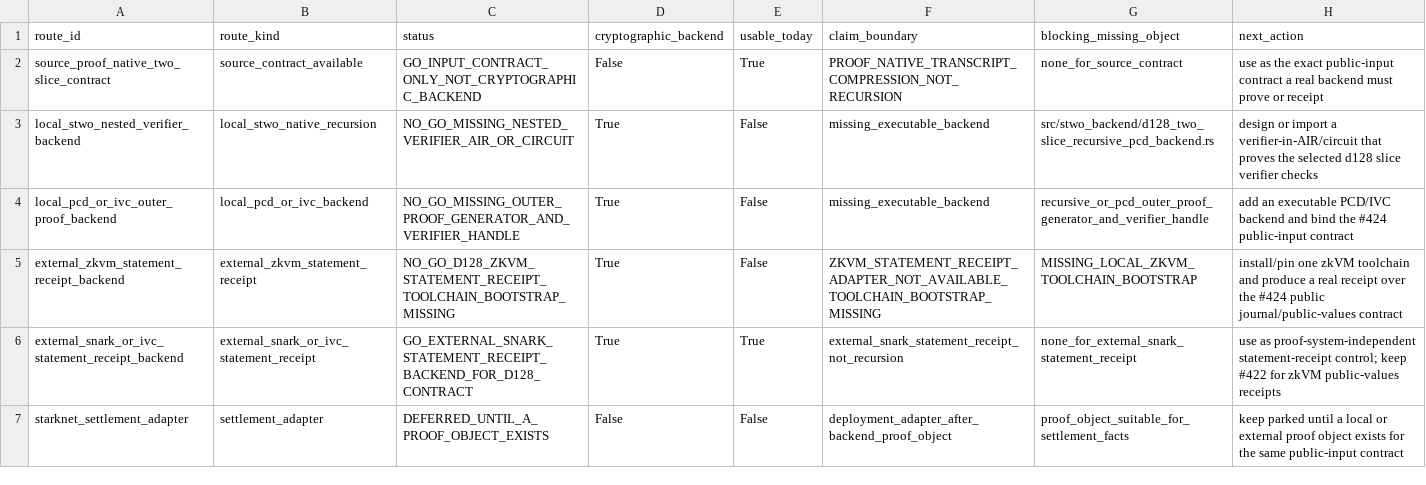
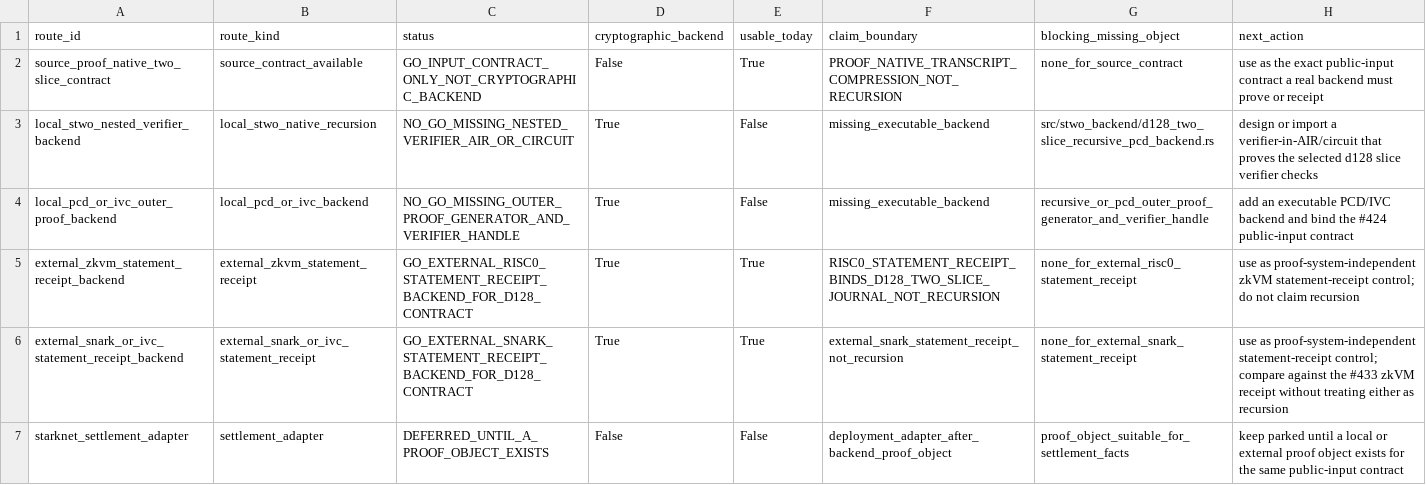
Before and after one commit to omarespejel/llm-provable-computer, a TSV file: docs/engineering/evidence/zkai-d128-cryptographic-backend-2026-05.tsv, drawn as a sheet.

```diff
--- a/docs/engineering/evidence/zkai-d128-cryptographic-backend-2026-05.tsv
+++ b/docs/engineering/evidence/zkai-d128-cryptographic-backend-2026-05.tsv
@@ -4,4 +4,4 @@ local_stwo_nested_verifier_backend	local_stwo_native_recursion	NO_GO_MISSING_NES
 local_pcd_or_ivc_outer_proof_backend	local_pcd_or_ivc_backend	NO_GO_MISSING_OUTER_PROOF_GENERATOR_AND_VERIFIER_HANDLE	True	False	missing_executable_backend	recursive_or_pcd_outer_proof_generator_and_verifier_handle	add an executable PCD/IVC backend and bind the #424 public-input contract
-external_zkvm_statement_receipt_backend	external_zkvm_statement_receipt	NO_GO_D128_ZKVM_STATEMENT_RECEIPT_TOOLCHAIN_BOOTSTRAP_MISSING	True	False	ZKVM_STATEMENT_RECEIPT_ADAPTER_NOT_AVAILABLE_TOOLCHAIN_BOOTSTRAP_MISSING	MISSING_LOCAL_ZKVM_TOOLCHAIN_BOOTSTRAP	install/pin one zkVM toolchain and produce a real receipt over the #424 public journal/public-values contract
-external_snark_or_ivc_statement_receipt_backend	external_snark_or_ivc_statement_receipt	GO_EXTERNAL_SNARK_STATEMENT_RECEIPT_BACKEND_FOR_D128_CONTRACT	True	True	external_snark_statement_receipt_not_recursion	none_for_external_snark_statement_receipt	use as proof-system-independent statement-receipt control; keep #422 for zkVM public-values receipts
+external_zkvm_statement_receipt_backend	external_zkvm_statement_receipt	GO_EXTERNAL_RISC0_STATEMENT_RECEIPT_BACKEND_FOR_D128_CONTRACT	True	True	RISC0_STATEMENT_RECEIPT_BINDS_D128_TWO_SLICE_JOURNAL_NOT_RECURSION	none_for_external_risc0_statement_receipt	use as proof-system-independent zkVM statement-receipt control; do not claim recursion
+external_snark_or_ivc_statement_receipt_backend	external_snark_or_ivc_statement_receipt	GO_EXTERNAL_SNARK_STATEMENT_RECEIPT_BACKEND_FOR_D128_CONTRACT	True	True	external_snark_statement_receipt_not_recursion	none_for_external_snark_statement_receipt	use as proof-system-independent statement-receipt control; compare against the #433 zkVM receipt without treating either as recursion
 starknet_settlement_adapter	settlement_adapter	DEFERRED_UNTIL_A_PROOF_OBJECT_EXISTS	False	False	deployment_adapter_after_backend_proof_object	proof_object_suitable_for_settlement_facts	keep parked until a local or external proof object exists for the same public-input contract
```
Also changed, not shown: docs/engineering/evidence/zkai-d128-zkvm-statement-receipt-adapter-2026-05.tsv, 34 other files.
